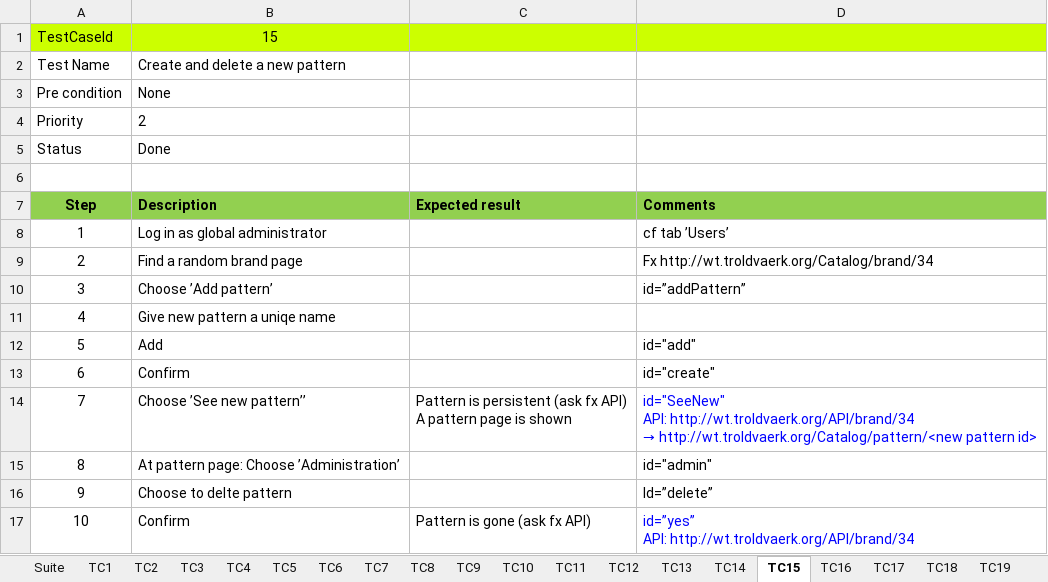
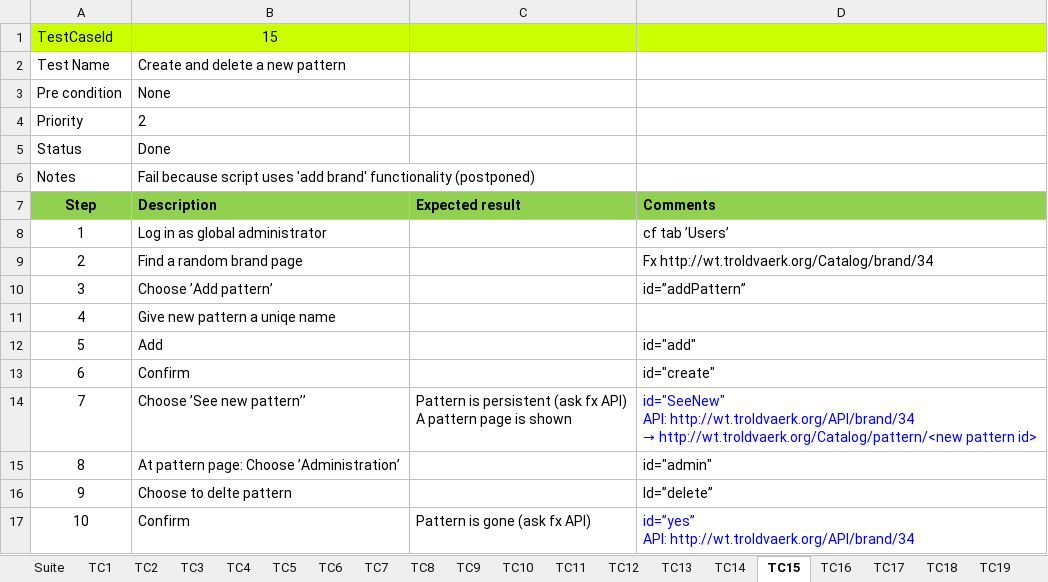
Before and after one commit to UlrichFreiberg/WrapTrack.Stf, an Excel workbook: Doc/ExcelTM for STF.xlsm, sheet TC15, drawn as a sheet; values as stored, in another font and other column widths than the file's, no borders; the diff names each change by its address in the sheet, - before the commit and + after, or states it on an @@ line.

```diff
--- a/Doc/ExcelTM for STF.xlsm (sheet TC15)
+++ b/Doc/ExcelTM for STF.xlsm (sheet TC15)
-row 6: (empty)
+row 6: Notes | Fail because script uses 'add brand' functionality (postponed)
```
Also changed, not shown: sheet TC32, sheet Suite, sheet TC14, sheet TC16, other sheet tabs, 3 other files.
